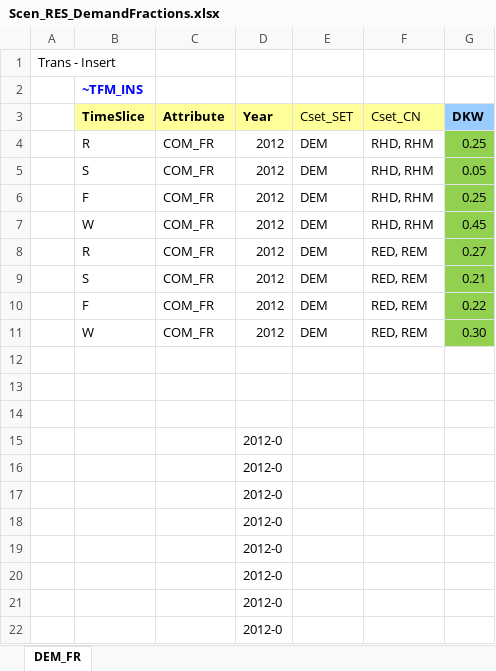
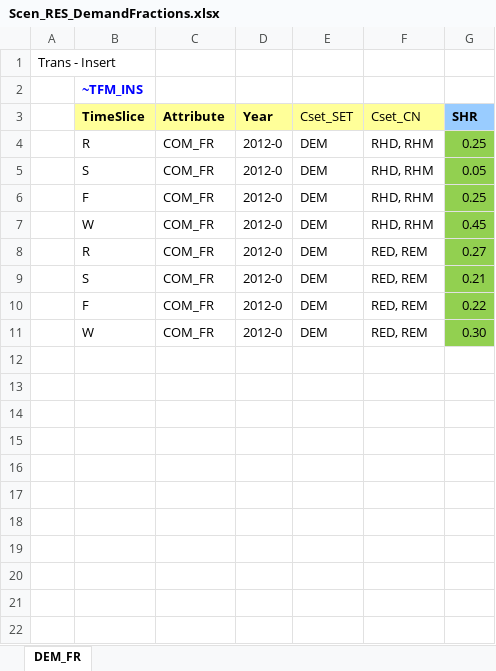
Before and after one commit to olejandro/times-shire, an Excel workbook: SuppXLS/Scen_RES_DemandFractions.xlsx, sheet DEM_FR, drawn as a sheet; values as stored, in another font and other column widths than the file's, no borders; the diff names each change by its address in the sheet, - before the commit and + after, or states it on an @@ line.

Commit message:
Replaced DKE with SHR

```diff
--- a/SuppXLS/Scen_RES_DemandFractions.xlsx (sheet DEM_FR)
+++ b/SuppXLS/Scen_RES_DemandFractions.xlsx (sheet DEM_FR)
-G3: DKW
+G3: SHR
-D4:D11 (Year): 2012
+D4:D11 (Year): 2012-0
-row 12: (empty)
-row 13: (empty)
-row 14: (empty)
-row 15:  |  |  | 2012-0
-row 16:  |  |  | 2012-0
-row 17:  |  |  | 2012-0
-row 18:  |  |  | 2012-0
-row 19:  |  |  | 2012-0
-row 20:  |  |  | 2012-0
-row 21:  |  |  | 2012-0
-row 22:  |  |  | 2012-0
```
